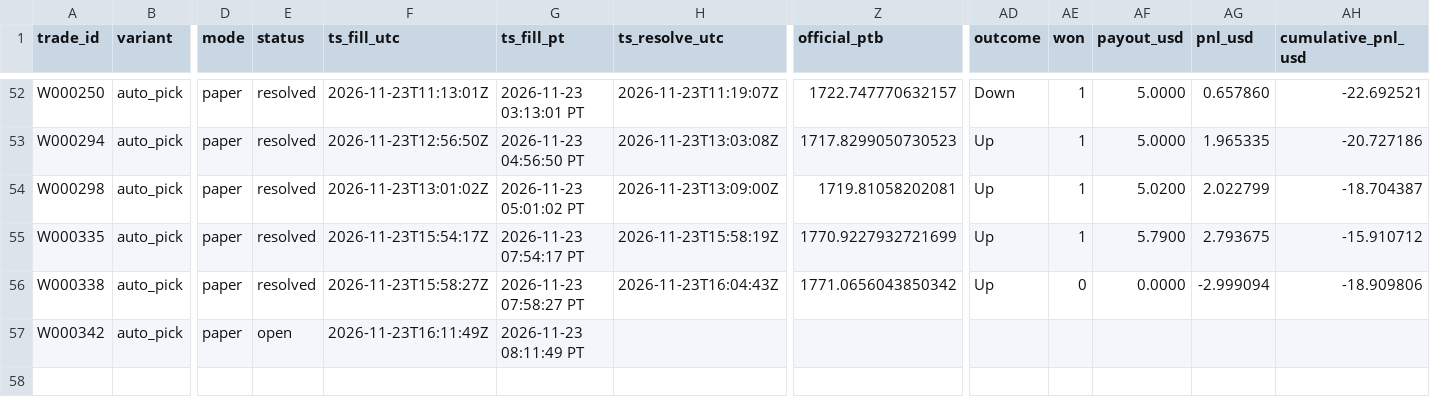
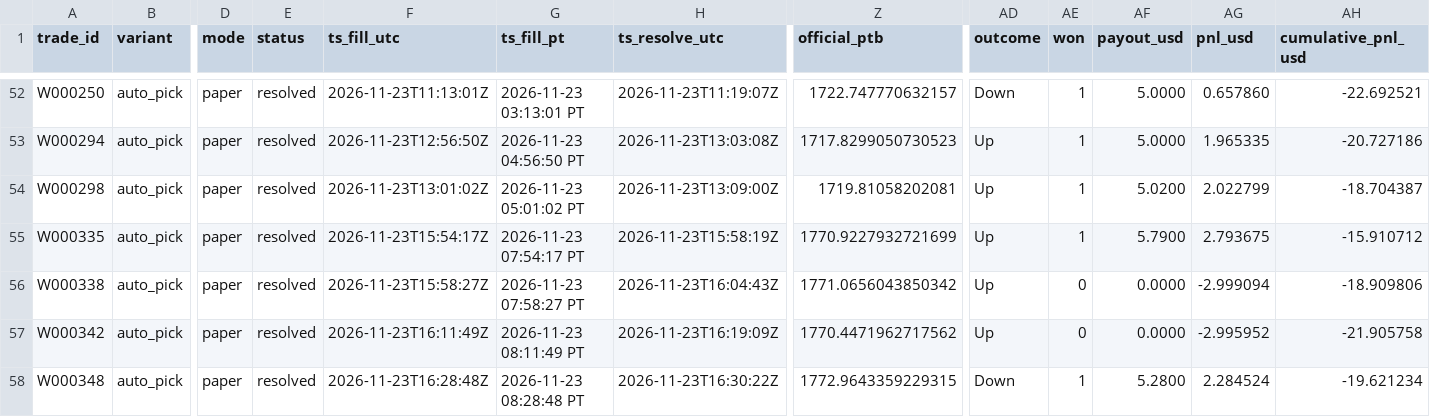
Before and after one commit to michaeldeuchar-dotcom/eth-paper-bot, a CSV file: data/week2/trades_auto_pick.csv, drawn as a sheet; only a part is shown, gaps mark what is left out; rows hold the shown columns only; the diff names each change by its address in the sheet, - before the commit and + after, or states it on an @@ line.

```diff
--- a/data/week2/trades_auto_pick.csv
+++ b/data/week2/trades_auto_pick.csv
-E57 (status): open
+E57 (status): resolved
-H57 (ts_resolve_utc): (empty)
+H57 (ts_resolve_utc): 2026-11-23T16:19:09Z
-Z57 (official_ptb): (empty)
+Z57 (official_ptb): 1770.4471962717562
-AD57 (outcome): (empty)
+AD57 (outcome): Up
-AE57 (won): (empty)
+AE57 (won): 0
-AF57 (payout_usd): (empty)
+AF57 (payout_usd): 0.0000
-AG57 (pnl_usd): (empty)
+AG57 (pnl_usd): -2.995952
-AH57 (cumulative_pnl_usd): (empty)
+AH57 (cumulative_pnl_usd): -21.905758
+row 58: W000348 | auto_pick | paper | resolved | 2026-11-23T16:28:48Z | 2026-11-23 08:28:48 PT | 2026-11-23T16:30:22Z | 1772.9643359229315 | Down | 1 | 5.2800 | 2.284524 | -19.621234
```
Also changed, not shown: data/week2/trades_control.csv, data/week2/trades_ride_favorite_80.csv, 6 other files.
